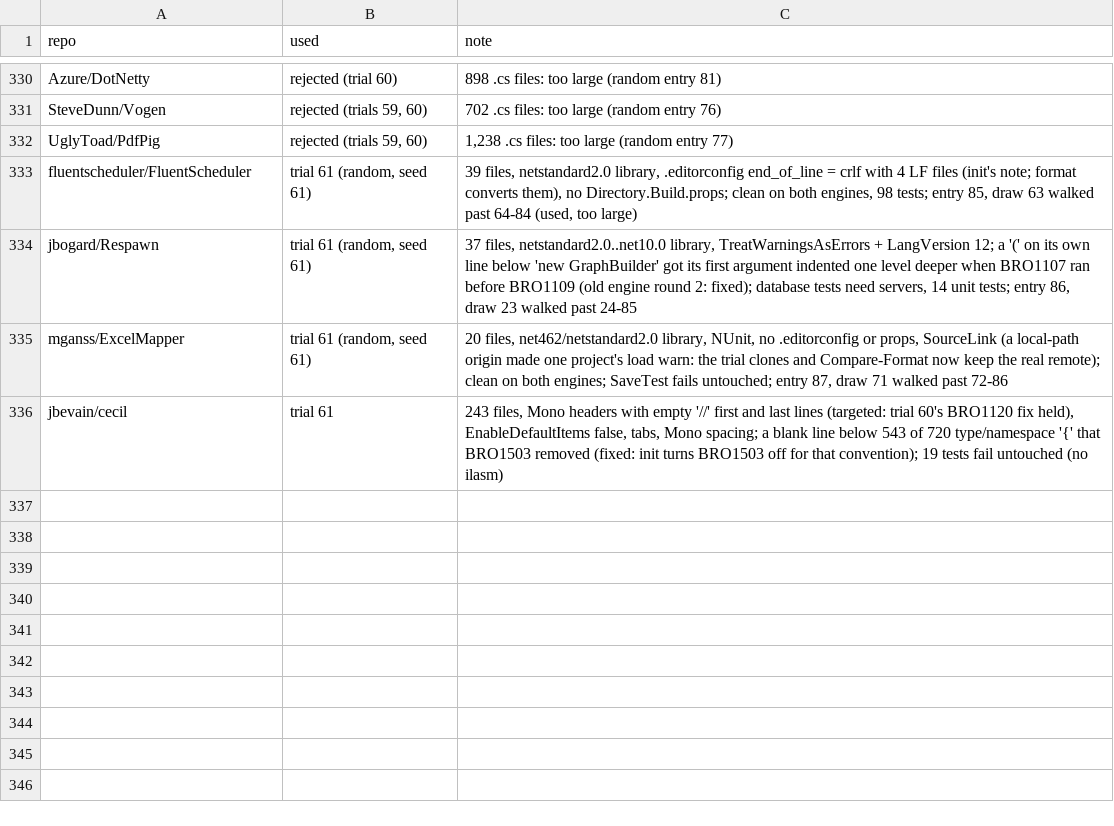
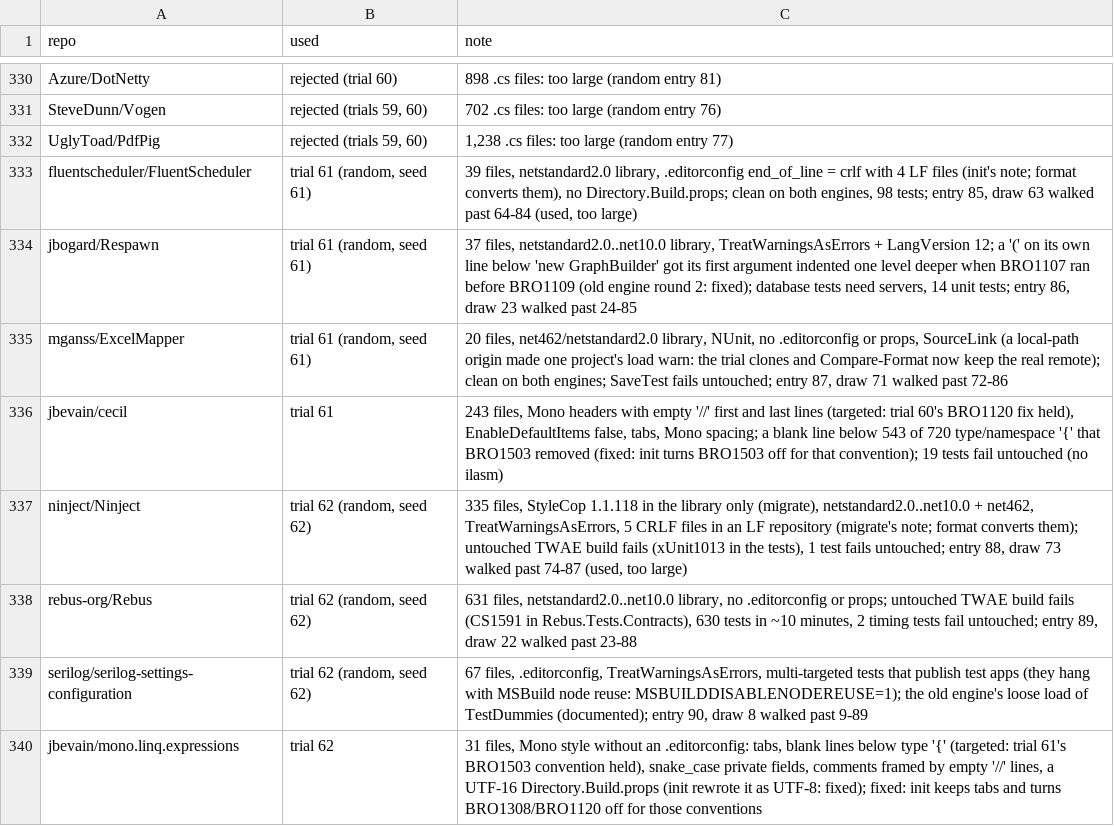
Before and after one commit to bisforboman/stylebro, a TSV file: scripts/trials/used.tsv, drawn as a sheet; only a part is shown, gaps mark what is left out.

```diff
--- a/scripts/trials/used.tsv
+++ b/scripts/trials/used.tsv
@@ -336 +336,5 @@ mganss/ExcelMapper	trial 61 (random, seed 61)	20 files, net462/netstandard2.0 li
 jbevain/cecil	trial 61	243 files, Mono headers with empty '//' first and last lines (targeted: trial 60's BRO1120 fix held), EnableDefaultItems false, tabs, Mono spacing; a blank line below 543 of 720 type/namespace '{' that BRO1503 removed (fixed: init turns BRO1503 off for that convention); 19 tests fail untouched (no ilasm)
+ninject/Ninject	trial 62 (random, seed 62)	335 files, StyleCop 1.1.118 in the library only (migrate), netstandard2.0..net10.0 + net462, TreatWarningsAsErrors, 5 CRLF files in an LF repository (migrate's note; format converts them); untouched TWAE build fails (xUnit1013 in the tests), 1 test fails untouched; entry 88, draw 73 walked past 74-87 (used, too large)
+rebus-org/Rebus	trial 62 (random, seed 62)	631 files, netstandard2.0..net10.0 library, no .editorconfig or props; untouched TWAE build fails (CS1591 in Rebus.Tests.Contracts), 630 tests in ~10 minutes, 2 timing tests fail untouched; entry 89, draw 22 walked past 23-88
+serilog/serilog-settings-configuration	trial 62 (random, seed 62)	67 files, .editorconfig, TreatWarningsAsErrors, multi-targeted tests that publish test apps (they hang with MSBuild node reuse: MSBUILDDISABLENODEREUSE=1); the old engine's loose load of TestDummies (documented); entry 90, draw 8 walked past 9-89
+jbevain/mono.linq.expressions	trial 62	31 files, Mono style without an .editorconfig: tabs, blank lines below type '{' (targeted: trial 61's BRO1503 convention held), snake_case private fields, comments framed by empty '//' lines, a UTF-16 Directory.Build.props (init rewrote it as UTF-8: fixed); fixed: init keeps tabs and turns BRO1308/BRO1120 off for those conventions
```
Also changed, not shown: 1 other file.
